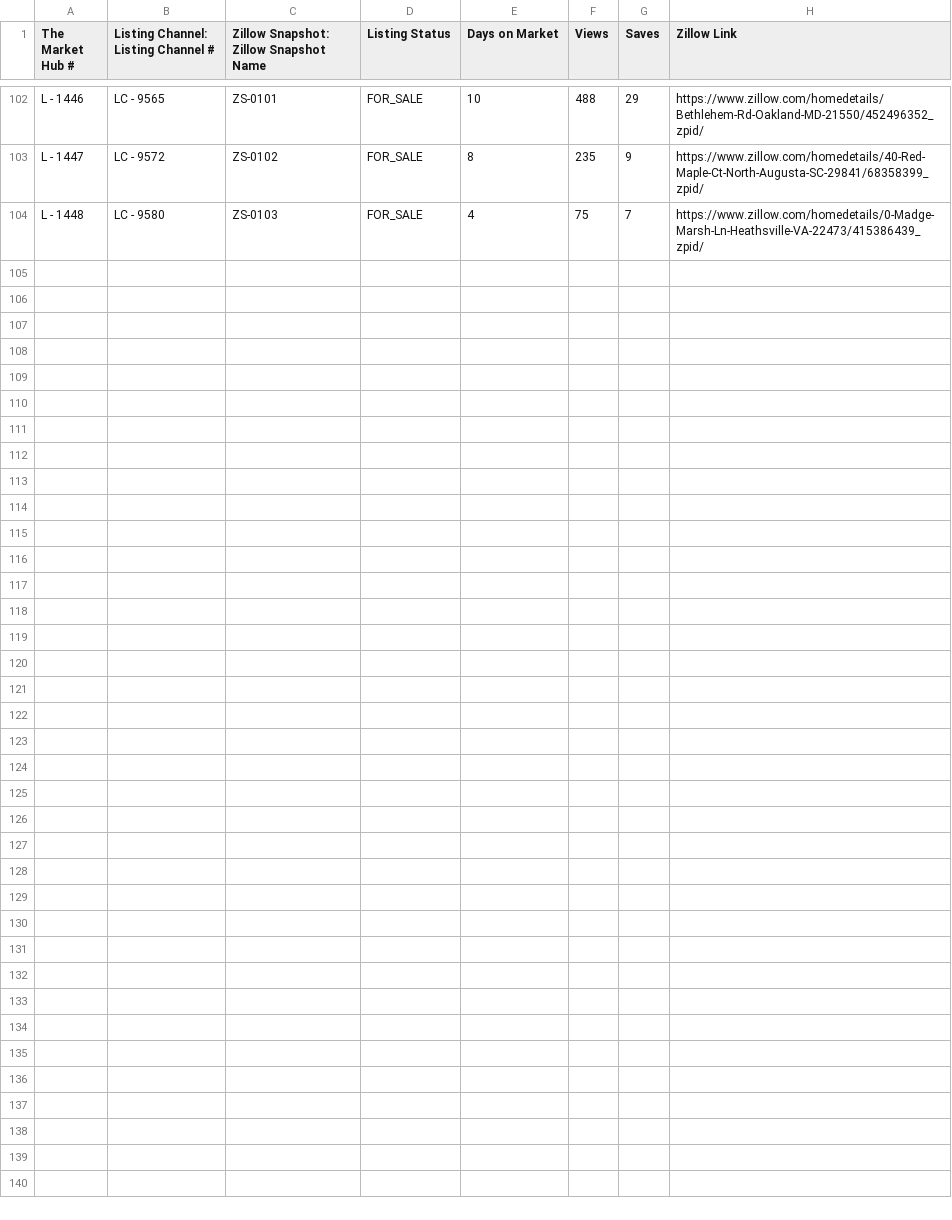
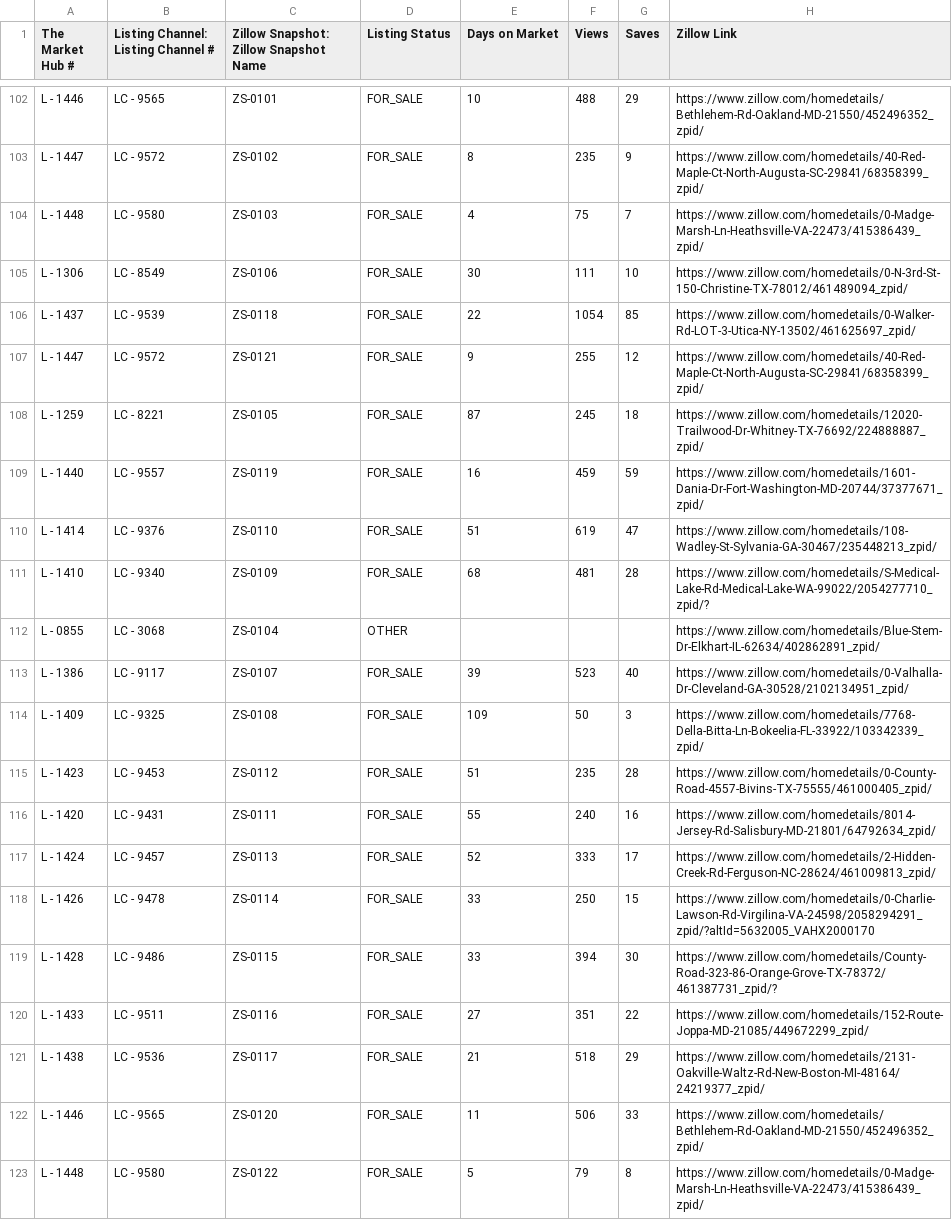
Before and after one commit to ArtOaing/Property-Card-Reports, a CSV file: data/zillow-reports.csv, drawn as a sheet; only a part is shown, gaps mark what is left out.

Commit message:
Update zillow-reports.csv from Google Sheets

```diff
--- a/data/zillow-reports.csv
+++ b/data/zillow-reports.csv
@@ -104 +104,20 @@ L - 1447,LC - 9572,ZS-0102,FOR_SALE,8,235,9,https://www.zillow.com/homedetails/4
 L - 1448,LC - 9580,ZS-0103,FOR_SALE,4,75,7,https://www.zillow.com/homedetails/0-Madge-Marsh-Ln-Heathsville-VA-22473/415386439_zpid/
+L - 1306,LC - 8549,ZS-0106,FOR_SALE,30,111,10,https://www.zillow.com/homedetails/0-N-3rd-St-150-Christine-TX-78012/461489094_zpid/
+L - 1437,LC - 9539,ZS-0118,FOR_SALE,22,1054,85,https://www.zillow.com/homedetails/0-Walker-Rd-LOT-3-Utica-NY-13502/461625697_zpid/
+L - 1447,LC - 9572,ZS-0121,FOR_SALE,9,255,12,https://www.zillow.com/homedetails/40-Red-Maple-Ct-North-Augusta-SC-29841/68358399_zpid/
+L - 1259,LC - 8221,ZS-0105,FOR_SALE,87,245,18,https://www.zillow.com/homedetails/12020-Trailwood-Dr-Whitney-TX-76692/224888887_zpid/
+L - 1440,LC - 9557,ZS-0119,FOR_SALE,16,459,59,https://www.zillow.com/homedetails/1601-Dania-Dr-Fort-Washington-MD-20744/37377671_zpid/
+L - 1414,LC - 9376,ZS-0110,FOR_SALE,51,619,47,https://www.zillow.com/homedetails/108-Wadley-St-Sylvania-GA-30467/235448213_zpid/
+L - 1410,LC - 9340,ZS-0109,FOR_SALE,68,481,28,https://www.zillow.com/homedetails/S-Medical-Lake-Rd-Medical-Lake-WA-99022/2054277710_zpid/?
+L - 0855,LC - 3068,ZS-0104,OTHER,,,,https://www.zillow.com/homedetails/Blue-Stem-Dr-Elkhart-IL-62634/402862891_zpid/
+L - 1386,LC - 9117,ZS-0107,FOR_SALE,39,523,40,https://www.zillow.com/homedetails/0-Valhalla-Dr-Cleveland-GA-30528/2102134951_zpid/
+L - 1409,LC - 9325,ZS-0108,FOR_SALE,109,50,3,https://www.zillow.com/homedetails/7768-Della-Bitta-Ln-Bokeelia-FL-33922/103342339_zpid/
+L - 1423,LC - 9453,ZS-0112,FOR_SALE,51,235,28,https://www.zillow.com/homedetails/0-County-Road-4557-Bivins-TX-75555/461000405_zpid/
+L - 1420,LC - 9431,ZS-0111,FOR_SALE,55,240,16,https://www.zillow.com/homedetails/8014-Jersey-Rd-Salisbury-MD-21801/64792634_zpid/
+L - 1424,LC - 9457,ZS-0113,FOR_SALE,52,333,17,https://www.zillow.com/homedetails/2-Hidden-Creek-Rd-Ferguson-NC-28624/461009813_zpid/
+L - 1426,LC - 9478,ZS-0114,FOR_SALE,33,250,15,https://www.zillow.com/homedetails/0-Charlie-Lawson-Rd-Virgilina-VA-24598/2058294291_zpid/?altId=5632005_VAHX2000170
+L - 1428,LC - 9486,ZS-0115,FOR_SALE,33,394,30,https://www.zillow.com/homedetails/County-Road-323-86-Orange-Grove-TX-78372/461387731_zpid/?
+L - 1433,LC - 9511,ZS-0116,FOR_SALE,27,351,22,https://www.zillow.com/homedetails/152-Route-Joppa-MD-21085/449672299_zpid/
+L - 1438,LC - 9536,ZS-0117,FOR_SALE,21,518,29,https://www.zillow.com/homedetails/2131-Oakville-Waltz-Rd-New-Boston-MI-48164/24219377_zpid/
+L - 1446,LC - 9565,ZS-0120,FOR_SALE,11,506,33,https://www.zillow.com/homedetails/Bethlehem-Rd-Oakland-MD-21550/452496352_zpid/
+L - 1448,LC - 9580,ZS-0122,FOR_SALE,5,79,8,https://www.zillow.com/homedetails/0-Madge-Marsh-Ln-Heathsville-VA-22473/415386439_zpid/
```
